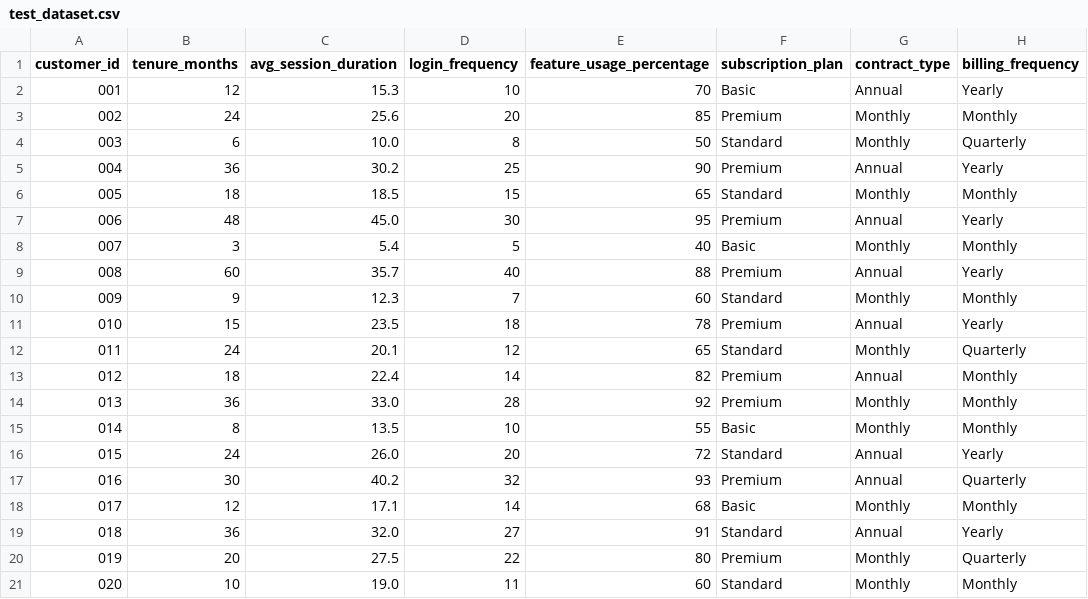
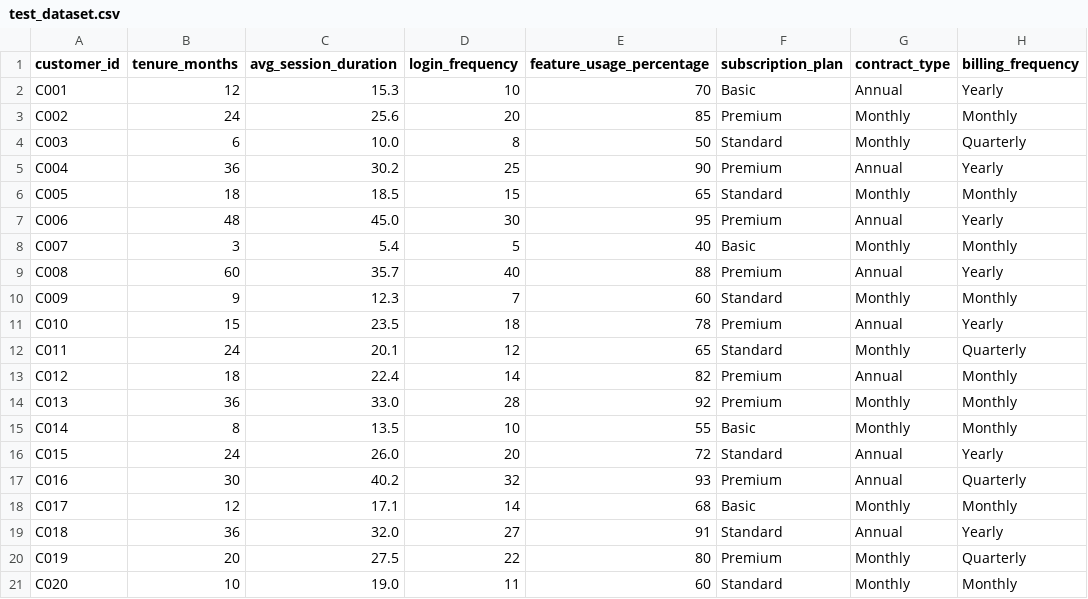
Before and after one commit to tush1809/subanalytics, a CSV file: test_dataset.csv, drawn as a sheet; only a part is shown; the diff names each change by its address in the sheet, - before the commit and + after, or states it on an @@ line.

```diff
--- a/test_dataset.csv
+++ b/test_dataset.csv
-A2 (customer_id): 001
+A2 (customer_id): C001
-A3 (customer_id): 002
+A3 (customer_id): C002
-A4 (customer_id): 003
+A4 (customer_id): C003
-A5 (customer_id): 004
+A5 (customer_id): C004
-A6 (customer_id): 005
+A6 (customer_id): C005
-A7 (customer_id): 006
+A7 (customer_id): C006
-A8 (customer_id): 007
+A8 (customer_id): C007
-A9 (customer_id): 008
+A9 (customer_id): C008
-A10 (customer_id): 009
+A10 (customer_id): C009
-A11 (customer_id): 010
+A11 (customer_id): C010
-A12 (customer_id): 011
+A12 (customer_id): C011
-A13 (customer_id): 012
+A13 (customer_id): C012
-A14 (customer_id): 013
+A14 (customer_id): C013
-A15 (customer_id): 014
+A15 (customer_id): C014
-A16 (customer_id): 015
+A16 (customer_id): C015
-A17 (customer_id): 016
+A17 (customer_id): C016
-A18 (customer_id): 017
+A18 (customer_id): C017
-A19 (customer_id): 018
+A19 (customer_id): C018
-A20 (customer_id): 019
+A20 (customer_id): C019
-A21 (customer_id): 020
+A21 (customer_id): C020
```
Also changed, not shown: 3 other files.
